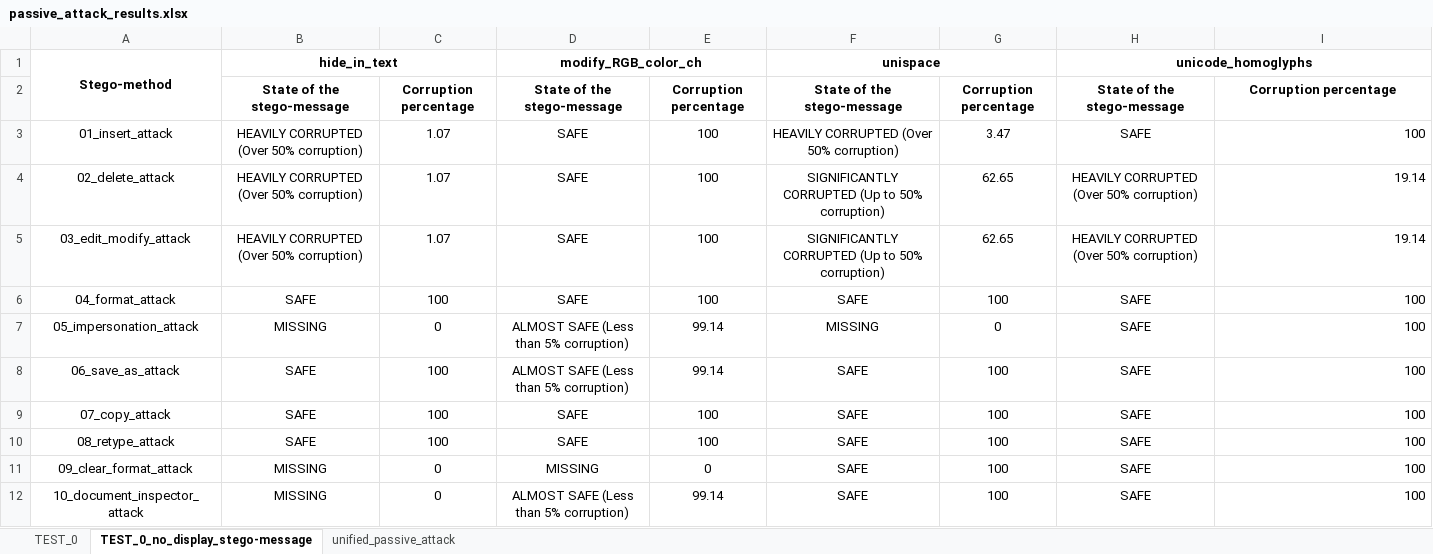
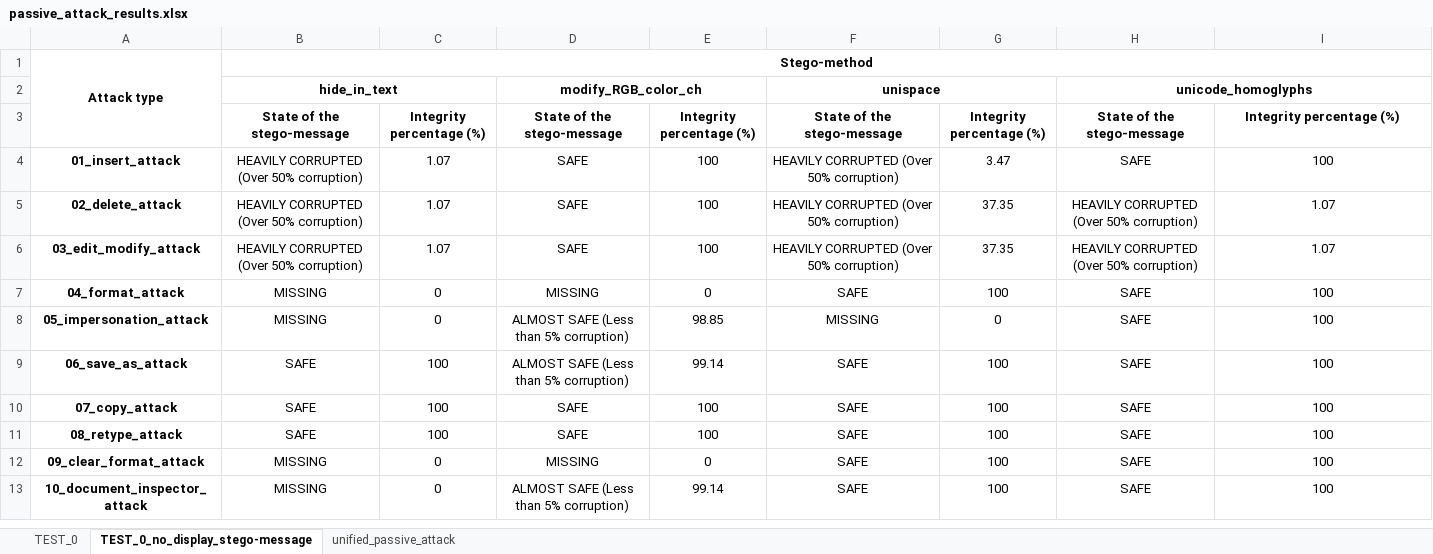
Before and after one commit to edsveren/Bakalaura_darbs, an Excel workbook: results/0_excel_files/passive_attack_results.xlsx, sheet TEST_0_no_display_stego-message, drawn as a sheet; values as stored, in another font and other column widths than the file's, no borders; removed rows and columns are numbered as before the commit, all else as after; the diff names each change by its address in the sheet, - before the commit and + after, or states it on an @@ line.

```diff
--- a/results/0_excel_files/passive_attack_results.xlsx (sheet TEST_0_no_display_stego-message)
+++ b/results/0_excel_files/passive_attack_results.xlsx (sheet TEST_0_no_display_stego-message)
+row 1: Attack type | Stego-method
-A2: Stego-method
+A2: (empty)
-A1:A2 merged
-C3: Corruption percentage
+C3: Integrity percentage (%)
-E3: Corruption percentage
+E3: Integrity percentage (%)
-G3: Corruption percentage
+G3: Integrity percentage (%)
-I3: Corruption percentage
+I3: Integrity percentage (%)
-A4:A13 bold: off
+A4:A13 bold: on
-I4:I13 alignment: right
+I4:I13 alignment: center
-F5:F6: SIGNIFICANTLY CORRUPTED (Up to 50% corruption)
+F5:F6: HEAVILY CORRUPTED (Over 50% corruption)
-G5:G6: 62.65
+G5:G6: 37.35
-I5:I6: 19.14
+I5:I6: 1.07
-B7: SAFE
+B7: MISSING
-C7: 100
+C7: 0
-D7: SAFE
+D7: MISSING
-E7: 100
+E7: 0
-E8: 99.14
+E8: 98.85
```
Also changed, not shown: sheet unified_passive_attack, sheet TEST_0, results/0_excel_files/active_attack_results.xlsx, results/0_excel_files/statistical_analysis_results.xlsx.
